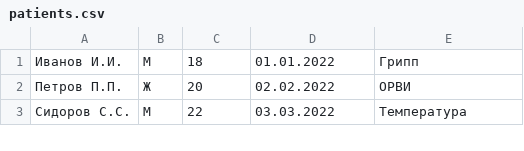
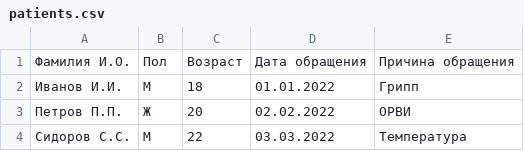
Before and after one commit to cushog74/dgty2024, a CSV file: medic/patients.csv, drawn as a sheet; only a part is shown; the diff names each change by its address in the sheet, - before the commit and + after, or states it on an @@ line.

```diff
--- a/medic/patients.csv
+++ b/medic/patients.csv
+row 1: Фамилия И.О. | Пол | Возраст | Дата обращения | Причина обращения
```
Also changed, not shown: 1 other file.
